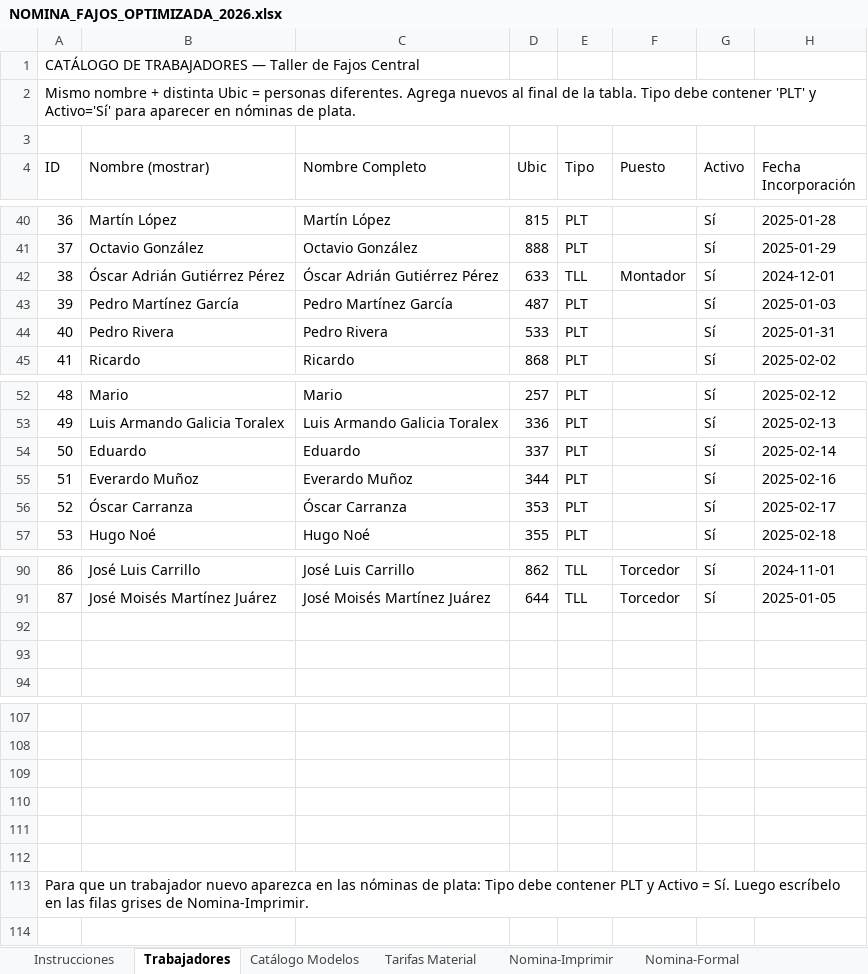
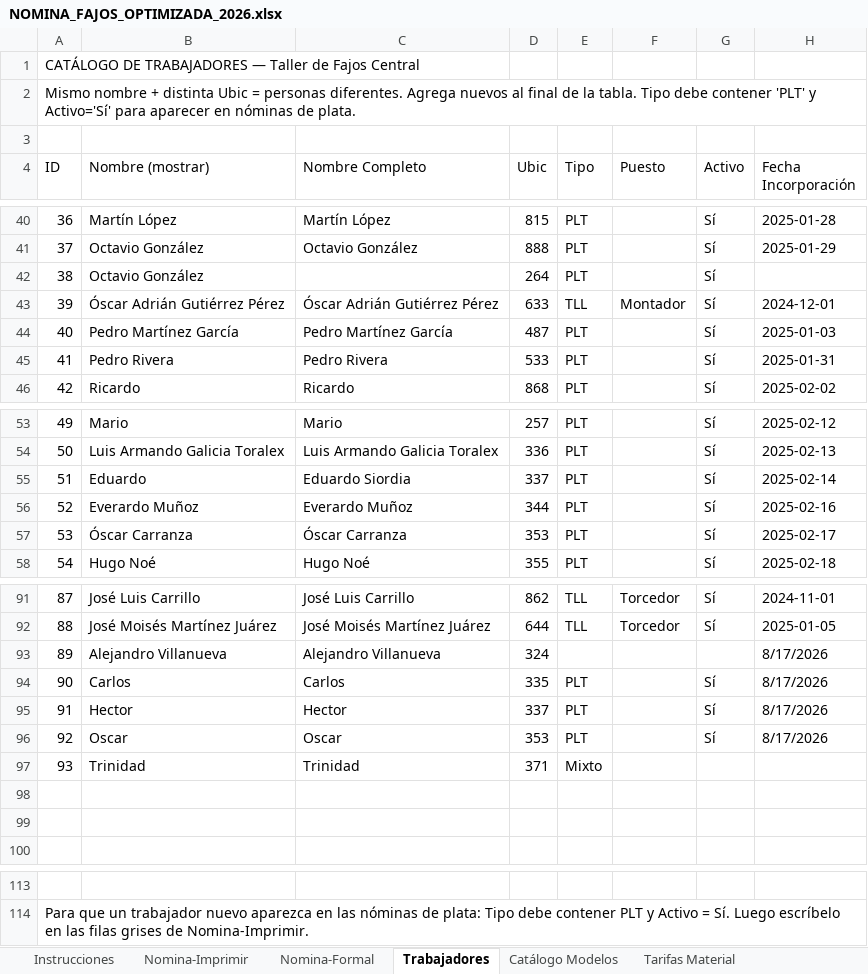
Before and after one commit to ArmandoHoyosfg/fajos_central, an Excel workbook: templates_excel/NOMINA_FAJOS_OPTIMIZADA_2026.xlsx, sheet Trabajadores, drawn as a sheet; only a part is shown, gaps mark what is left out; values as stored, in another font and other column widths than the file's, no cell formats; table styles not drawn; removed rows and columns are numbered as before the commit, all else as after; the diff names each change by its address in the sheet, - before the commit and + after, or states it on an @@ line.

```diff
--- a/templates_excel/NOMINA_FAJOS_OPTIMIZADA_2026.xlsx (sheet Trabajadores)
+++ b/templates_excel/NOMINA_FAJOS_OPTIMIZADA_2026.xlsx (sheet Trabajadores)
@@ sheet tab order changed: Instrucciones | Nomina-Imprimir | Nomina-Formal | Trabajadores | Catálogo Modelos | Tarifas Material @@
+row 42: 38 | Octavio González |  | 264 | PLT |  | Sí
@@ column A (ID) renumbered between rows 43 and 114 @@
-C55 (Nombre Completo): Eduardo
+C55 (Nombre Completo): Eduardo Siordia
+row 93: 89 | Alejandro Villanueva | Alejandro Villanueva | 324 |  |  |  | 8/17/2026
+row 94: 90 | Carlos | Carlos | 335 | PLT |  | Sí | 8/17/2026
+row 95: 91 | Hector | Hector | 337 | PLT |  | Sí | 8/17/2026
+row 96: 92 | Oscar | Oscar | 353 | PLT |  | Sí | 8/17/2026
+row 97: 93 | Trinidad | Trinidad | 371 | Mixto
-row 109: (empty)
-row 110: (empty)
-row 111: (empty)
-row 112: (empty)
-row 113: Para que un trabajador nuevo aparezca en las nóminas de plata: Tipo debe contener PLT y Activo = Sí. Luego escríbelo en las filas grises de Nomina-Imprimir.
```
Also changed, not shown: sheet Nomina-Formal, sheet Nomina-Imprimir, sheet Instrucciones, cell formats, 10 other files.
